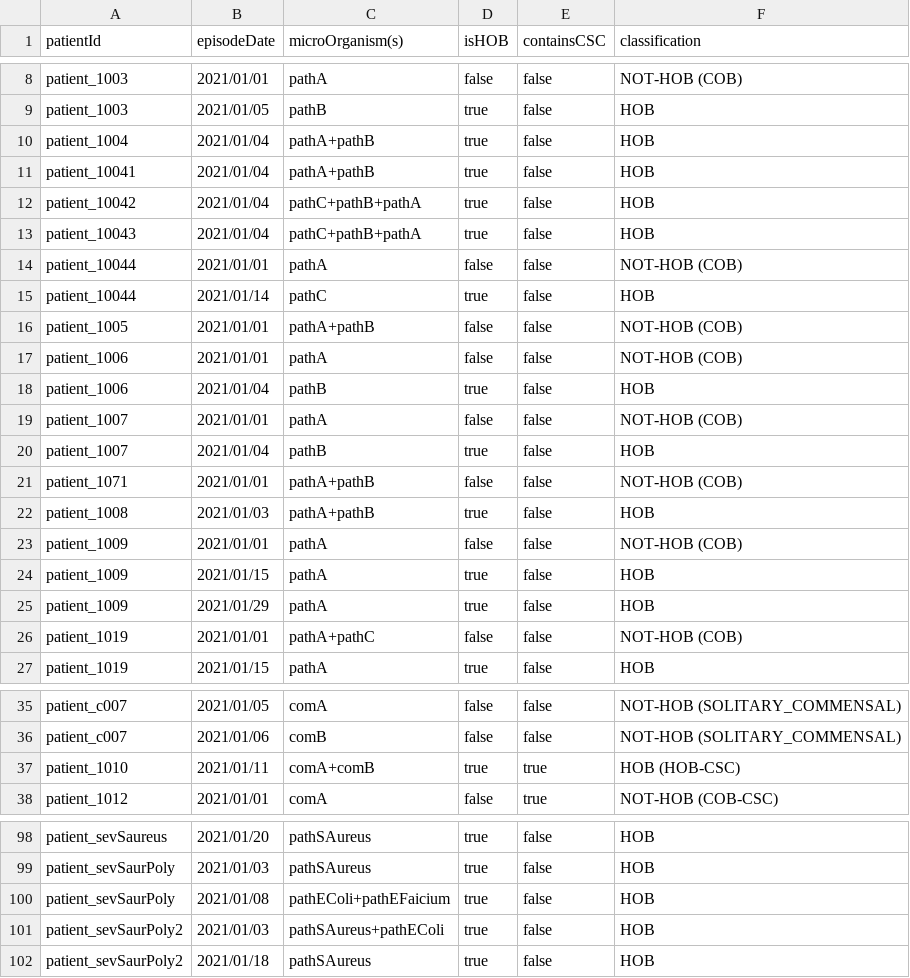
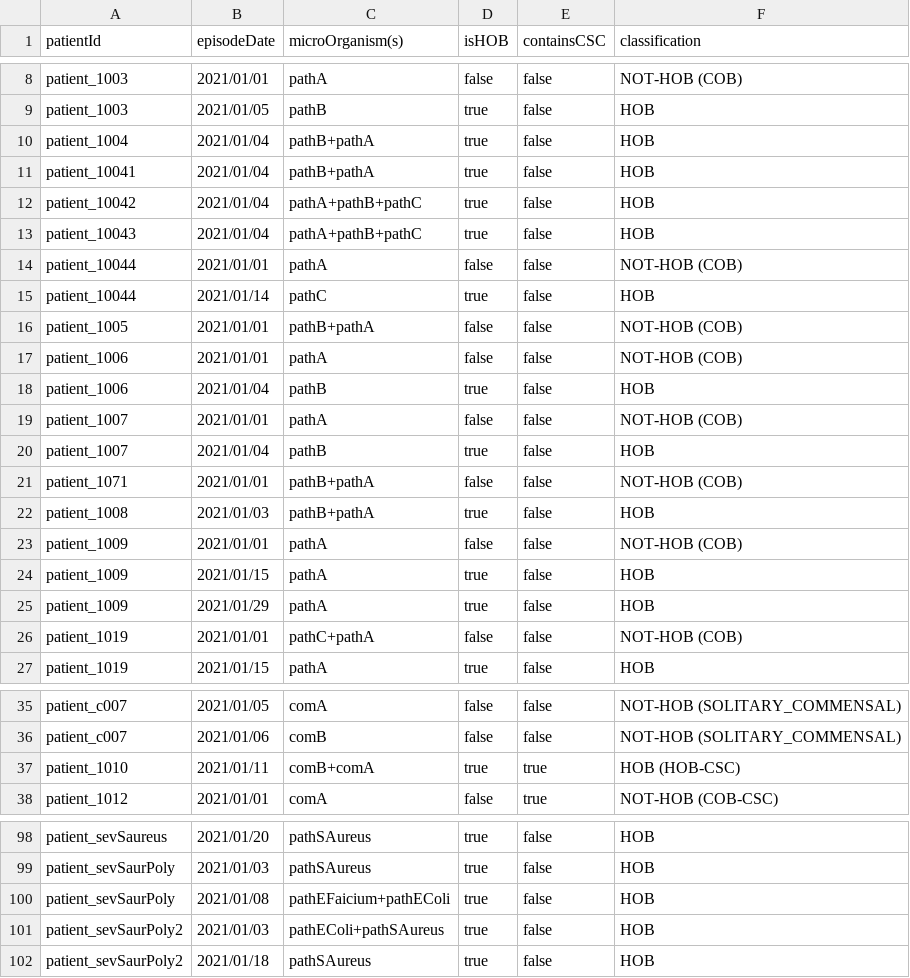
Before and after one commit to ddtxra/bsi-algo, a TSV file: praise-mds/hob-output-expected-including-cobs-and-solitary-commensals.tsv, drawn as a sheet; only a part is shown, gaps mark what is left out; the diff covers the shown part only.

```diff
--- a/praise-mds/hob-output-expected-including-cobs-and-solitary-commensals.tsv
+++ b/praise-mds/hob-output-expected-including-cobs-and-solitary-commensals.tsv
@@ -9,9 +9,9 @@ patient_1003;2021/01/01;pathA;false;false;NOT-HOB (COB)
 patient_1003;2021/01/05;pathB;true;false;HOB
-patient_1004;2021/01/04;pathA+pathB;true;false;HOB
-patient_10041;2021/01/04;pathA+pathB;true;false;HOB
-patient_10042;2021/01/04;pathC+pathB+pathA;true;false;HOB
-patient_10043;2021/01/04;pathC+pathB+pathA;true;false;HOB
+patient_1004;2021/01/04;pathB+pathA;true;false;HOB
+patient_10041;2021/01/04;pathB+pathA;true;false;HOB
+patient_10042;2021/01/04;pathA+pathB+pathC;true;false;HOB
+patient_10043;2021/01/04;pathA+pathB+pathC;true;false;HOB
 patient_10044;2021/01/01;pathA;false;false;NOT-HOB (COB)
 patient_10044;2021/01/14;pathC;true;false;HOB
-patient_1005;2021/01/01;pathA+pathB;false;false;NOT-HOB (COB)
+patient_1005;2021/01/01;pathB+pathA;false;false;NOT-HOB (COB)
 patient_1006;2021/01/01;pathA;false;false;NOT-HOB (COB)
@@ -20,4 +20,4 @@ patient_1007;2021/01/01;pathA;false;false;NOT-HOB (COB)
 patient_1007;2021/01/04;pathB;true;false;HOB
-patient_1071;2021/01/01;pathA+pathB;false;false;NOT-HOB (COB)
-patient_1008;2021/01/03;pathA+pathB;true;false;HOB
+patient_1071;2021/01/01;pathB+pathA;false;false;NOT-HOB (COB)
+patient_1008;2021/01/03;pathB+pathA;true;false;HOB
 patient_1009;2021/01/01;pathA;false;false;NOT-HOB (COB)
@@ -25,3 +25,3 @@ patient_1009;2021/01/15;pathA;true;false;HOB
 patient_1009;2021/01/29;pathA;true;false;HOB
-patient_1019;2021/01/01;pathA+pathC;false;false;NOT-HOB (COB)
+patient_1019;2021/01/01;pathC+pathA;false;false;NOT-HOB (COB)
 patient_1019;2021/01/15;pathA;true;false;HOB
@@ -36,3 +36,3 @@ patient_c007;2021/01/05;comA;false;false;NOT-HOB (SOLITARY_COMMENSAL)
 patient_c007;2021/01/06;comB;false;false;NOT-HOB (SOLITARY_COMMENSAL)
-patient_1010;2021/01/11;comA+comB;true;true;HOB (HOB-CSC)
+patient_1010;2021/01/11;comB+comA;true;true;HOB (HOB-CSC)
 patient_1012;2021/01/01;comA;false;true;NOT-HOB (COB-CSC)
@@ -99,4 +99,4 @@ patient_sevSaureus;2021/01/20;pathSAureus;true;false;HOB
 patient_sevSaurPoly;2021/01/03;pathSAureus;true;false;HOB
-patient_sevSaurPoly;2021/01/08;pathEColi+pathEFaicium;true;false;HOB
-patient_sevSaurPoly2;2021/01/03;pathSAureus+pathEColi;true;false;HOB
+patient_sevSaurPoly;2021/01/08;pathEFaicium+pathEColi;true;false;HOB
+patient_sevSaurPoly2;2021/01/03;pathEColi+pathSAureus;true;false;HOB
 patient_sevSaurPoly2;2021/01/18;pathSAureus;true;false;HOB
```
Also changed, not shown: 17 edited cells elsewhere in this file, praise-mds/BLOODCULTURES.CSV, praise-mds/hob-output-expected-hobs-only.tsv, 1 other file.
